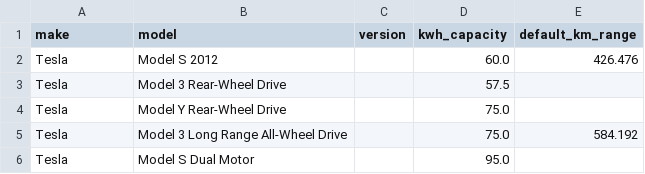
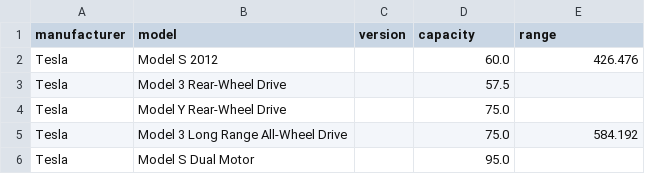
Before and after one commit to charlesproye/murfy-cover-app, a CSV file: src/core/data_cache/models_info.csv, drawn as a sheet; only a part is shown.

Commit message:
Merge: Fixed models_info.csv conflicts.

```diff
--- a/src/core/data_cache/models_info.csv
+++ b/src/core/data_cache/models_info.csv
@@ -1,2 +1,2 @@
-make,model,version,kwh_capacity,default_km_range
+manufacturer,model,version,capacity,range
 Tesla,Model S 2012,,60.0,426.476
```
